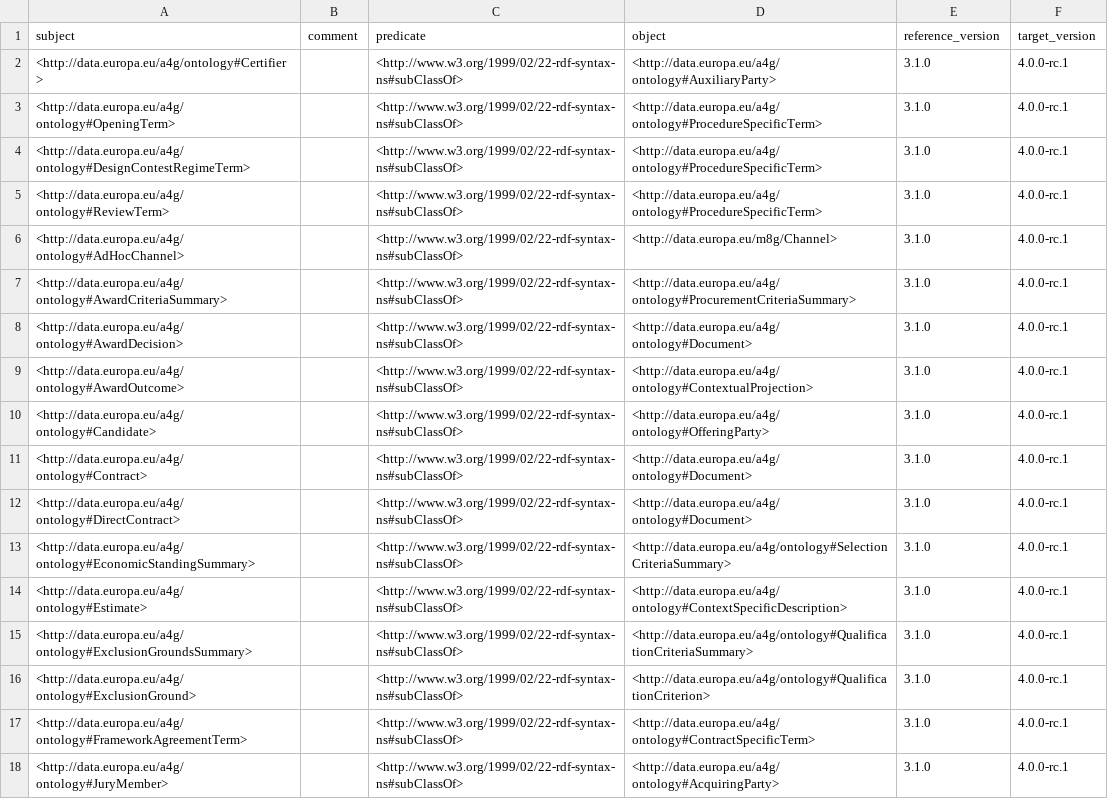
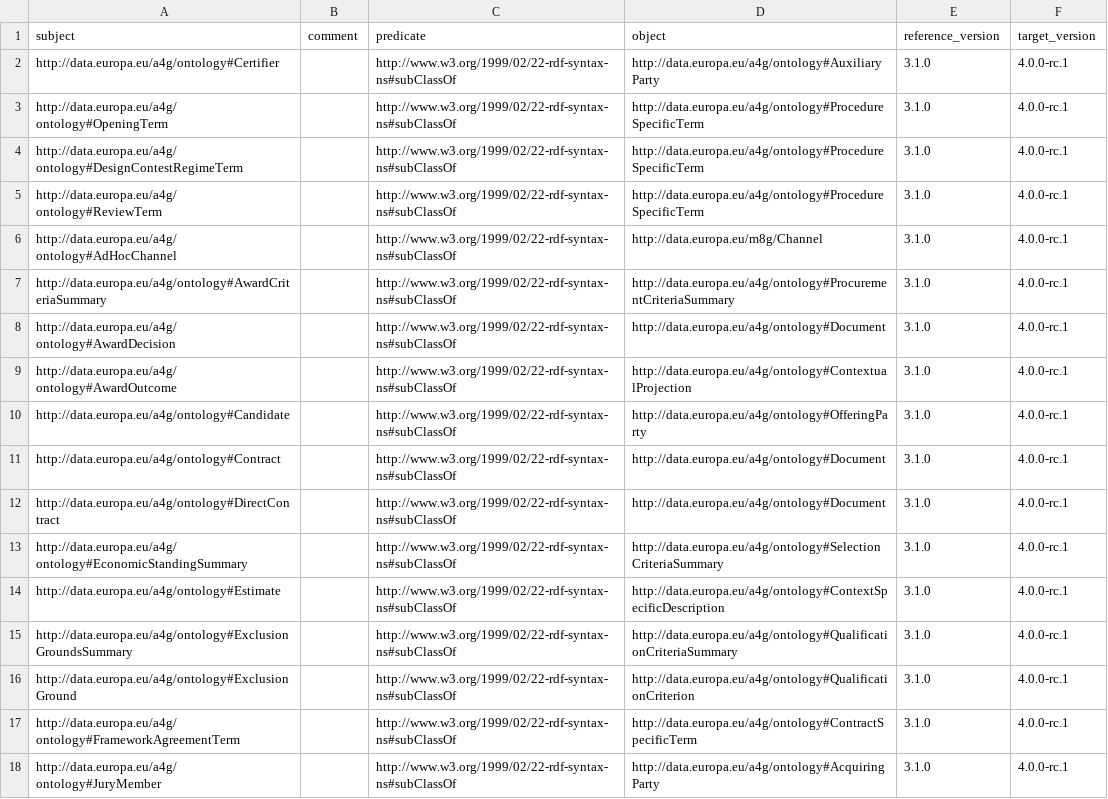
Before and after one commit to oeg-upm/ocp2kg, a CSV file: src/added_subclass.csv, drawn as a sheet; only a part is shown; the diff covers the shown part only; the diff names each change by its address in the sheet, - before the commit and + after, or states it on an @@ line.

```diff
--- a/src/added_subclass.csv
+++ b/src/added_subclass.csv
-A2 (subject): <http://data.europa.eu/a4g/ontology#Certifier>
+A2 (subject): http://data.europa.eu/a4g/ontology#Certifier
-C2:C18 (predicate): <http://www.w3.org/1999/02/22-rdf-syntax-ns#subClassOf>
+C2:C18 (predicate): http://www.w3.org/1999/02/22-rdf-syntax-ns#subClassOf
-D2 (object): <http://data.europa.eu/a4g/ontology#AuxiliaryParty>
+D2 (object): http://data.europa.eu/a4g/ontology#AuxiliaryParty
-A3 (subject): <http://data.europa.eu/a4g/ontology#OpeningTerm>
+A3 (subject): http://data.europa.eu/a4g/ontology#OpeningTerm
-D3:D5 (object): <http://data.europa.eu/a4g/ontology#ProcedureSpecificTerm>
+D3:D5 (object): http://data.europa.eu/a4g/ontology#ProcedureSpecificTerm
-A4 (subject): <http://data.europa.eu/a4g/ontology#DesignContestRegimeTerm>
+A4 (subject): http://data.europa.eu/a4g/ontology#DesignContestRegimeTerm
-A5 (subject): <http://data.europa.eu/a4g/ontology#ReviewTerm>
+A5 (subject): http://data.europa.eu/a4g/ontology#ReviewTerm
-A6 (subject): <http://data.europa.eu/a4g/ontology#AdHocChannel>
+A6 (subject): http://data.europa.eu/a4g/ontology#AdHocChannel
-D6 (object): <http://data.europa.eu/m8g/Channel>
+D6 (object): http://data.europa.eu/m8g/Channel
-A7 (subject): <http://data.europa.eu/a4g/ontology#AwardCriteriaSummary>
+A7 (subject): http://data.europa.eu/a4g/ontology#AwardCriteriaSummary
-D7 (object): <http://data.europa.eu/a4g/ontology#ProcurementCriteriaSummary>
+D7 (object): http://data.europa.eu/a4g/ontology#ProcurementCriteriaSummary
-A8 (subject): <http://data.europa.eu/a4g/ontology#AwardDecision>
+A8 (subject): http://data.europa.eu/a4g/ontology#AwardDecision
-D8 (object): <http://data.europa.eu/a4g/ontology#Document>
+D8 (object): http://data.europa.eu/a4g/ontology#Document
-A9 (subject): <http://data.europa.eu/a4g/ontology#AwardOutcome>
+A9 (subject): http://data.europa.eu/a4g/ontology#AwardOutcome
-D9 (object): <http://data.europa.eu/a4g/ontology#ContextualProjection>
+D9 (object): http://data.europa.eu/a4g/ontology#ContextualProjection
-A10 (subject): <http://data.europa.eu/a4g/ontology#Candidate>
+A10 (subject): http://data.europa.eu/a4g/ontology#Candidate
-D10 (object): <http://data.europa.eu/a4g/ontology#OfferingParty>
+D10 (object): http://data.europa.eu/a4g/ontology#OfferingParty
-A11 (subject): <http://data.europa.eu/a4g/ontology#Contract>
+A11 (subject): http://data.europa.eu/a4g/ontology#Contract
-D11:D12 (object): <http://data.europa.eu/a4g/ontology#Document>
+D11:D12 (object): http://data.europa.eu/a4g/ontology#Document
-A12 (subject): <http://data.europa.eu/a4g/ontology#DirectContract>
+A12 (subject): http://data.europa.eu/a4g/ontology#DirectContract
-A13 (subject): <http://data.europa.eu/a4g/ontology#EconomicStandingSummary>
+A13 (subject): http://data.europa.eu/a4g/ontology#EconomicStandingSummary
-D13 (object): <http://data.europa.eu/a4g/ontology#SelectionCriteriaSummary>
+D13 (object): http://data.europa.eu/a4g/ontology#SelectionCriteriaSummary
-A14 (subject): <http://data.europa.eu/a4g/ontology#Estimate>
+A14 (subject): http://data.europa.eu/a4g/ontology#Estimate
-D14 (object): <http://data.europa.eu/a4g/ontology#ContextSpecificDescription>
+D14 (object): http://data.europa.eu/a4g/ontology#ContextSpecificDescription
-A15 (subject): <http://data.europa.eu/a4g/ontology#ExclusionGroundsSummary>
+A15 (subject): http://data.europa.eu/a4g/ontology#ExclusionGroundsSummary
-D15 (object): <http://data.europa.eu/a4g/ontology#QualificationCriteriaSummary>
+D15 (object): http://data.europa.eu/a4g/ontology#QualificationCriteriaSummary
-A16 (subject): <http://data.europa.eu/a4g/ontology#ExclusionGround>
+A16 (subject): http://data.europa.eu/a4g/ontology#ExclusionGround
-D16 (object): <http://data.europa.eu/a4g/ontology#QualificationCriterion>
+D16 (object): http://data.europa.eu/a4g/ontology#QualificationCriterion
-A17 (subject): <http://data.europa.eu/a4g/ontology#FrameworkAgreementTerm>
+A17 (subject): http://data.europa.eu/a4g/ontology#FrameworkAgreementTerm
-D17 (object): <http://data.europa.eu/a4g/ontology#ContractSpecificTerm>
+D17 (object): http://data.europa.eu/a4g/ontology#ContractSpecificTerm
-A18 (subject): <http://data.europa.eu/a4g/ontology#JuryMember>
+A18 (subject): http://data.europa.eu/a4g/ontology#JuryMember
-D18 (object): <http://data.europa.eu/a4g/ontology#AcquiringParty>
+D18 (object): http://data.europa.eu/a4g/ontology#AcquiringParty
```
Also changed, not shown: 110 edited cells elsewhere in this file, src/added_classes.csv, src/deleted_subclass.csv, 2 other files.
